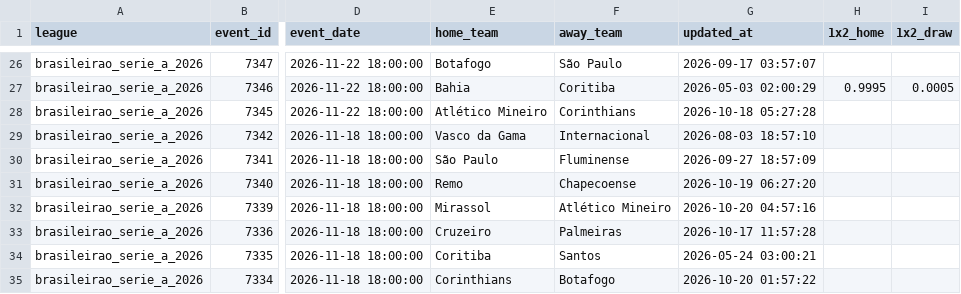
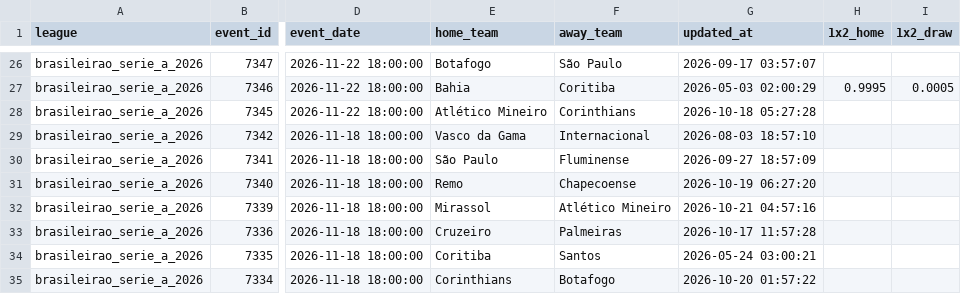
Before and after one commit to aimidas1/Polymarket_data, a CSV file: brasileirao_serie_a_2026.csv, drawn as a sheet; only a part is shown, gaps mark what is left out; the diff covers the shown part only; the diff names each change by its address in the sheet, - before the commit and + after, or states it on an @@ line.

Commit message:
auto: update data 2026-10-21

```diff
--- a/brasileirao_serie_a_2026.csv
+++ b/brasileirao_serie_a_2026.csv
-G32 (updated_at): 2026-10-20 04:57:16
+G32 (updated_at): 2026-10-21 04:57:16
```
Also changed, not shown: 1 added row and 118 edited cells elsewhere in this file, mls_2026.csv, uel_2026.csv, 2 other files.
